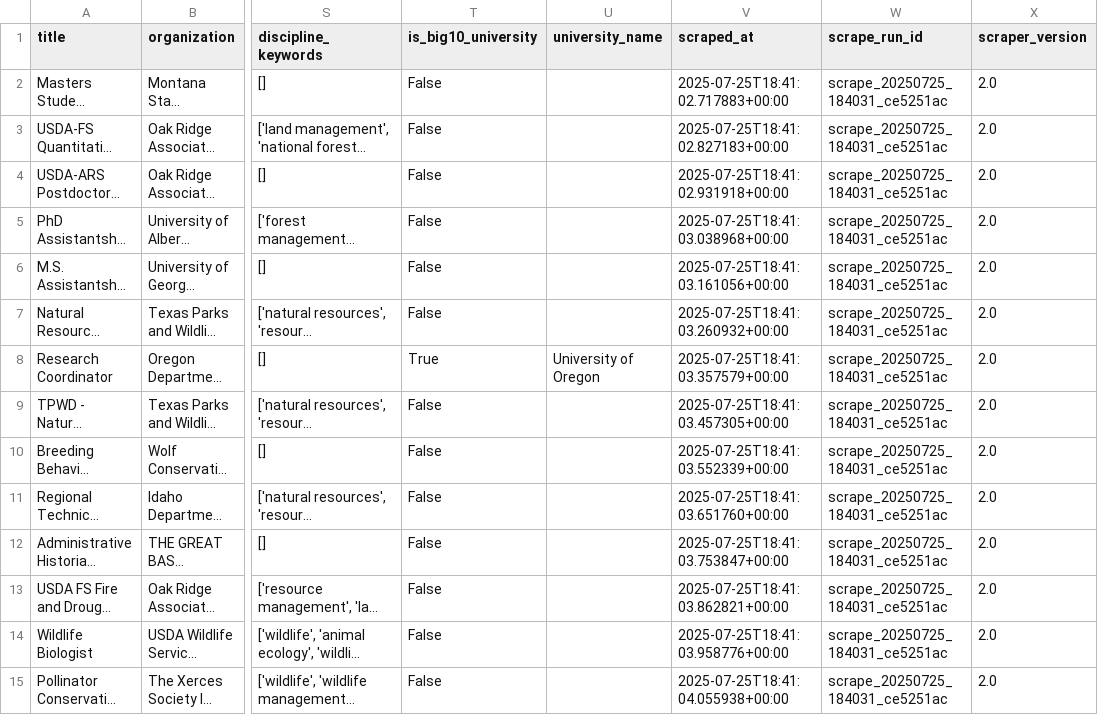
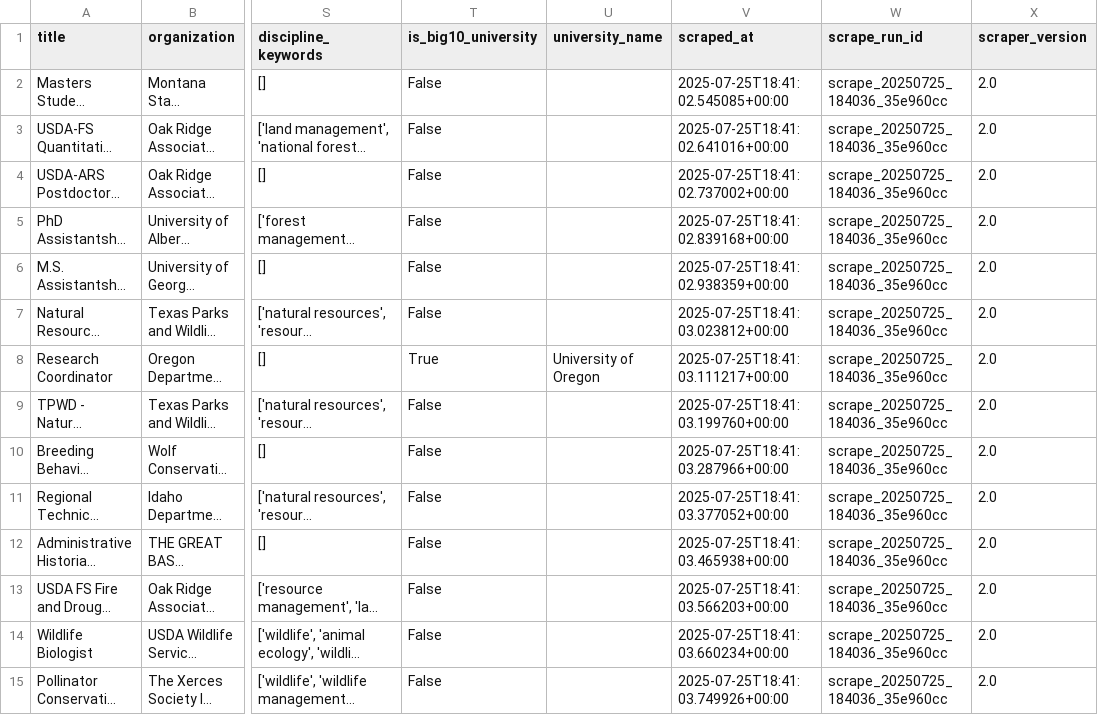
Before and after one commit to chrischizinski/wildlife-grad-dashboard, a CSV file: data/raw/all_positions_detailed.csv, drawn as a sheet; only a part is shown, gaps mark what is left out; long unchanged cells end in …; the diff covers the shown part only; the diff names each change by its address in the sheet, - before the commit and + after, or states it on an @@ line.

```diff
--- a/data/raw/all_positions_detailed.csv
+++ b/data/raw/all_positions_detailed.csv
-V2 (scraped_at): 2025-07-25T18:41:02.717883+00:00
+V2 (scraped_at): 2025-07-25T18:41:02.545085+00:00
-W2:W15 (scrape_run_id): scrape_20250725_184031_ce5251ac
+W2:W15 (scrape_run_id): scrape_20250725_184036_35e960cc
-V3 (scraped_at): 2025-07-25T18:41:02.827183+00:00
+V3 (scraped_at): 2025-07-25T18:41:02.641016+00:00
-V4 (scraped_at): 2025-07-25T18:41:02.931918+00:00
+V4 (scraped_at): 2025-07-25T18:41:02.737002+00:00
-V5 (scraped_at): 2025-07-25T18:41:03.038968+00:00
+V5 (scraped_at): 2025-07-25T18:41:02.839168+00:00
-V6 (scraped_at): 2025-07-25T18:41:03.161056+00:00
+V6 (scraped_at): 2025-07-25T18:41:02.938359+00:00
-V7 (scraped_at): 2025-07-25T18:41:03.260932+00:00
+V7 (scraped_at): 2025-07-25T18:41:03.023812+00:00
-V8 (scraped_at): 2025-07-25T18:41:03.357579+00:00
+V8 (scraped_at): 2025-07-25T18:41:03.111217+00:00
-V9 (scraped_at): 2025-07-25T18:41:03.457305+00:00
+V9 (scraped_at): 2025-07-25T18:41:03.199760+00:00
-V10 (scraped_at): 2025-07-25T18:41:03.552339+00:00
+V10 (scraped_at): 2025-07-25T18:41:03.287966+00:00
-V11 (scraped_at): 2025-07-25T18:41:03.651760+00:00
+V11 (scraped_at): 2025-07-25T18:41:03.377052+00:00
-V12 (scraped_at): 2025-07-25T18:41:03.753847+00:00
+V12 (scraped_at): 2025-07-25T18:41:03.465938+00:00
-V13 (scraped_at): 2025-07-25T18:41:03.862821+00:00
+V13 (scraped_at): 2025-07-25T18:41:03.566203+00:00
-V14 (scraped_at): 2025-07-25T18:41:03.958776+00:00
+V14 (scraped_at): 2025-07-25T18:41:03.660234+00:00
-V15 (scraped_at): 2025-07-25T18:41:04.055938+00:00
+V15 (scraped_at): 2025-07-25T18:41:03.749926+00:00
```
Also changed, not shown: 40 edited cells elsewhere in this file, data/processed/verified_graduate_assistantships.csv, 5 other files.
